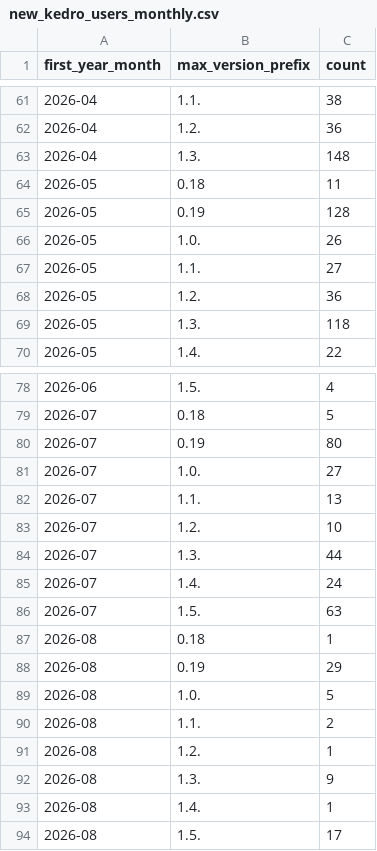
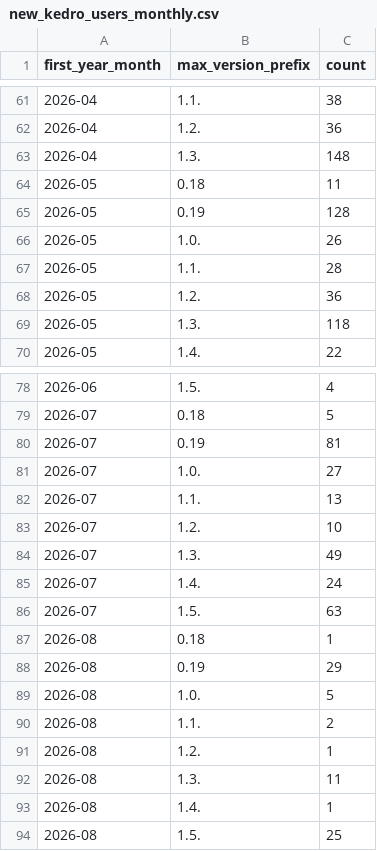
Before and after one commit to kedro-org/kedro-pycafe-data, a CSV file: data/02_intermediate/new_kedro_users_monthly.csv, drawn as a sheet; only a part is shown, gaps mark what is left out.

```diff
--- a/data/02_intermediate/new_kedro_users_monthly.csv
+++ b/data/02_intermediate/new_kedro_users_monthly.csv
@@ -66,3 +66,3 @@
 "2026-05","1.0.",26
-"2026-05","1.1.",27
+"2026-05","1.1.",28
 "2026-05","1.2.",36
@@ -79,3 +79,3 @@
 "2026-07","0.18",5
-"2026-07","0.19",80
+"2026-07","0.19",81
 "2026-07","1.0.",27
@@ -83,3 +83,3 @@
 "2026-07","1.2.",10
-"2026-07","1.3.",44
+"2026-07","1.3.",49
 "2026-07","1.4.",24
@@ -91,4 +91,4 @@
 "2026-08","1.2.",1
-"2026-08","1.3.",9
+"2026-08","1.3.",11
 "2026-08","1.4.",1
-"2026-08","1.5.",17
+"2026-08","1.5.",25
```
Also changed, not shown: data/02_intermediate/builder_events_monthly.csv, data/02_intermediate/cohort_retention.csv, 8 other files.
